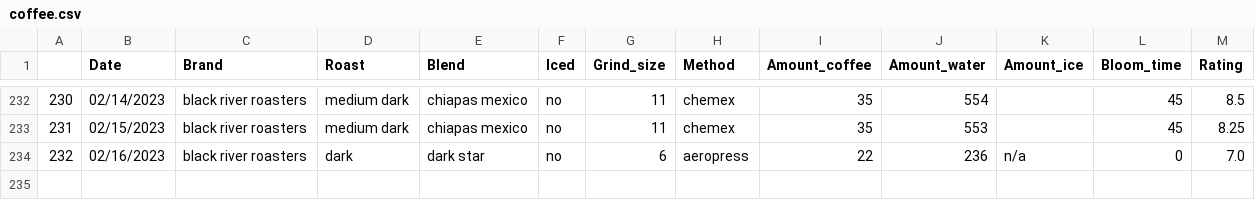
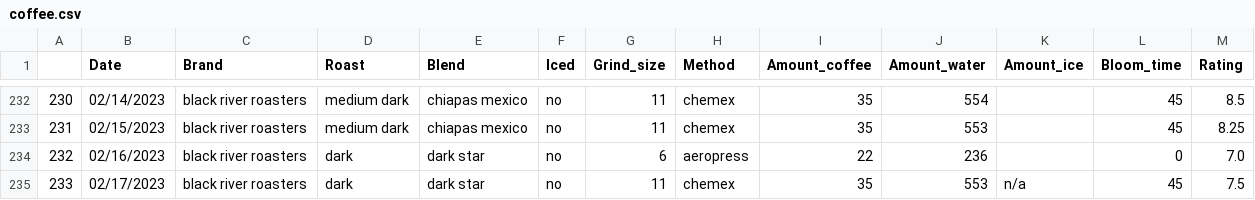
Before and after one commit to TomPMcGuire37/Coffee2, a CSV file: coffee.csv, drawn as a sheet; only a part is shown, gaps mark what is left out.

Commit message:
Daily Coffee Data

```diff
--- a/coffee.csv
+++ b/coffee.csv
@@ -233,2 +233,3 @@
 231,02/15/2023,black river roasters,medium dark,chiapas mexico,no,11,chemex,35,553,,45,8.25
-232,02/16/2023,black river roasters,dark,dark star,no,6,aeropress,22,236,n/a,0,7.0
+232,02/16/2023,black river roasters,dark,dark star,no,6,aeropress,22,236,,0,7.0
+233,02/17/2023,black river roasters,dark,dark star,no,11,chemex,35,553,n/a,45,7.5
```
Also changed, not shown: 1 other file.
